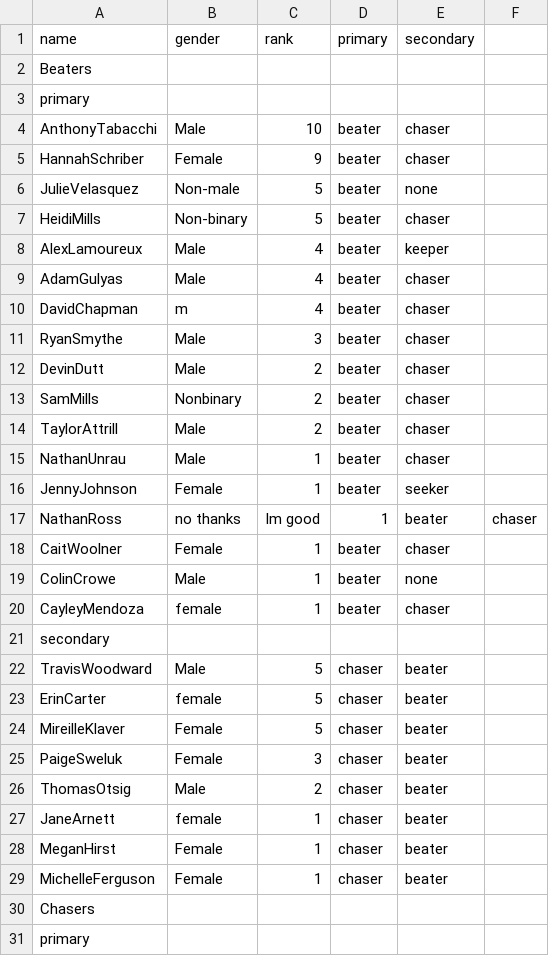
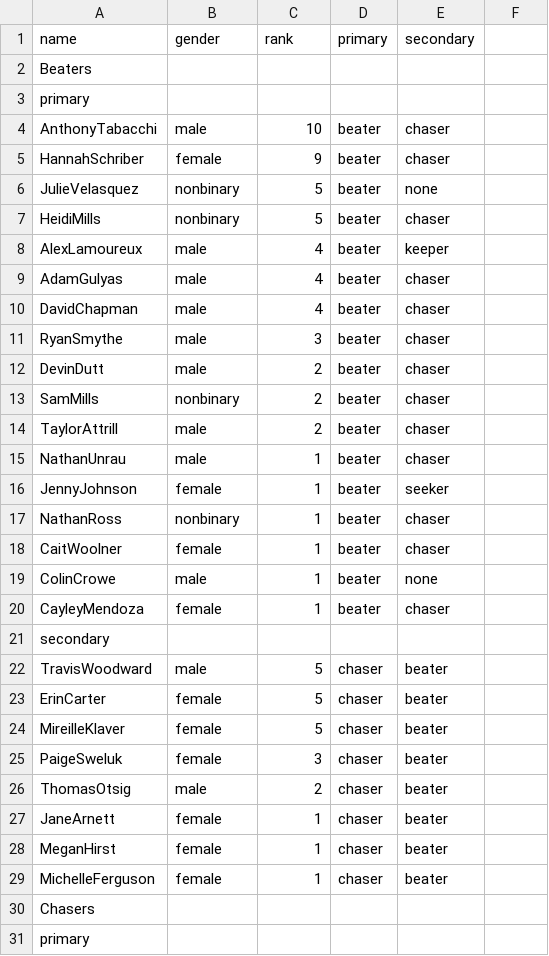
Before and after one commit to shirleylu/quidditch-gm, a CSV file: output.csv, drawn as a sheet; only a part is shown; the diff covers the shown part only.

```diff
--- a/output.csv
+++ b/output.csv
@@ -3,28 +3,28 @@ Beaters
 primary
-AnthonyTabacchi, Male, 10, beater, chaser
-HannahSchriber, Female, 9, beater, chaser
-JulieVelasquez, Non-male, 5, beater, none
-HeidiMills, Non-binary, 5, beater, chaser
-AlexLamoureux, Male, 4, beater, keeper
-AdamGulyas, Male, 4, beater, chaser
-DavidChapman, m, 4, beater, chaser
-RyanSmythe, Male, 3, beater, chaser
-DevinDutt, Male, 2, beater, chaser
-SamMills, Nonbinary, 2, beater, chaser
-TaylorAttrill, Male, 2, beater, chaser
-NathanUnrau, Male, 1, beater, chaser
-JennyJohnson, Female, 1, beater, seeker
-NathanRoss, no thanks, Im good, 1, beater, chaser
-CaitWoolner, Female, 1, beater, chaser
-ColinCrowe, Male, 1, beater, none
+AnthonyTabacchi, male, 10, beater, chaser
+HannahSchriber, female, 9, beater, chaser
+JulieVelasquez, nonbinary, 5, beater, none
+HeidiMills, nonbinary, 5, beater, chaser
+AlexLamoureux, male, 4, beater, keeper
+AdamGulyas, male, 4, beater, chaser
+DavidChapman, male, 4, beater, chaser
+RyanSmythe, male, 3, beater, chaser
+DevinDutt, male, 2, beater, chaser
+SamMills, nonbinary, 2, beater, chaser
+TaylorAttrill, male, 2, beater, chaser
+NathanUnrau, male, 1, beater, chaser
+JennyJohnson, female, 1, beater, seeker
+NathanRoss, nonbinary, 1, beater, chaser
+CaitWoolner, female, 1, beater, chaser
+ColinCrowe, male, 1, beater, none
 CayleyMendoza, female, 1, beater, chaser
 secondary
-TravisWoodward, Male, 5, chaser, beater
+TravisWoodward, male, 5, chaser, beater
 ErinCarter, female, 5, chaser, beater
-MireilleKlaver, Female, 5, chaser, beater
-PaigeSweluk, Female, 3, chaser, beater
-ThomasOtsig, Male, 2, chaser, beater
+MireilleKlaver, female, 5, chaser, beater
+PaigeSweluk, female, 3, chaser, beater
+ThomasOtsig, male, 2, chaser, beater
 JaneArnett, female, 1, chaser, beater
-MeganHirst, Female, 1, chaser, beater
-MichelleFerguson, Female, 1, chaser, beater
+MeganHirst, female, 1, chaser, beater
+MichelleFerguson, female, 1, chaser, beater
 Chasers
```
Also changed, not shown: 1 added row, 1 removed row and 79 edited cells elsewhere in this file, example.csv, 3 other files.
